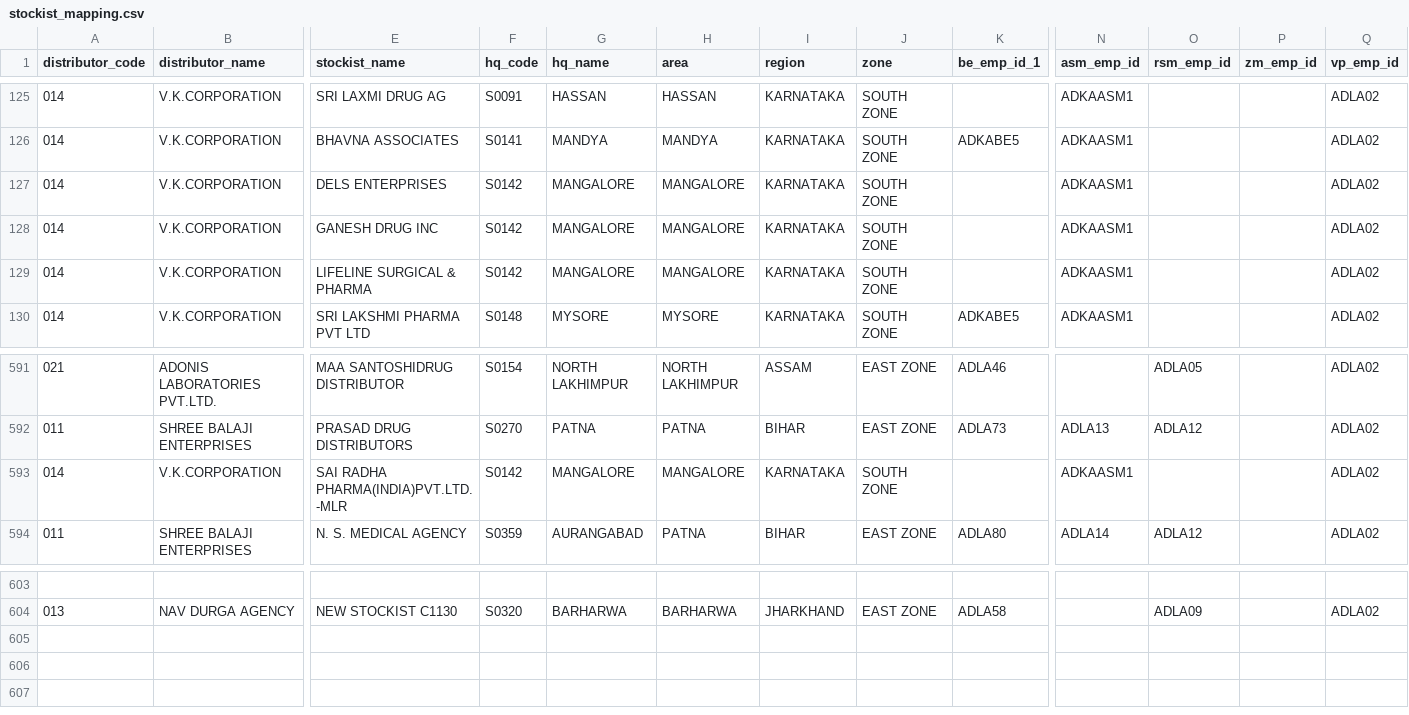
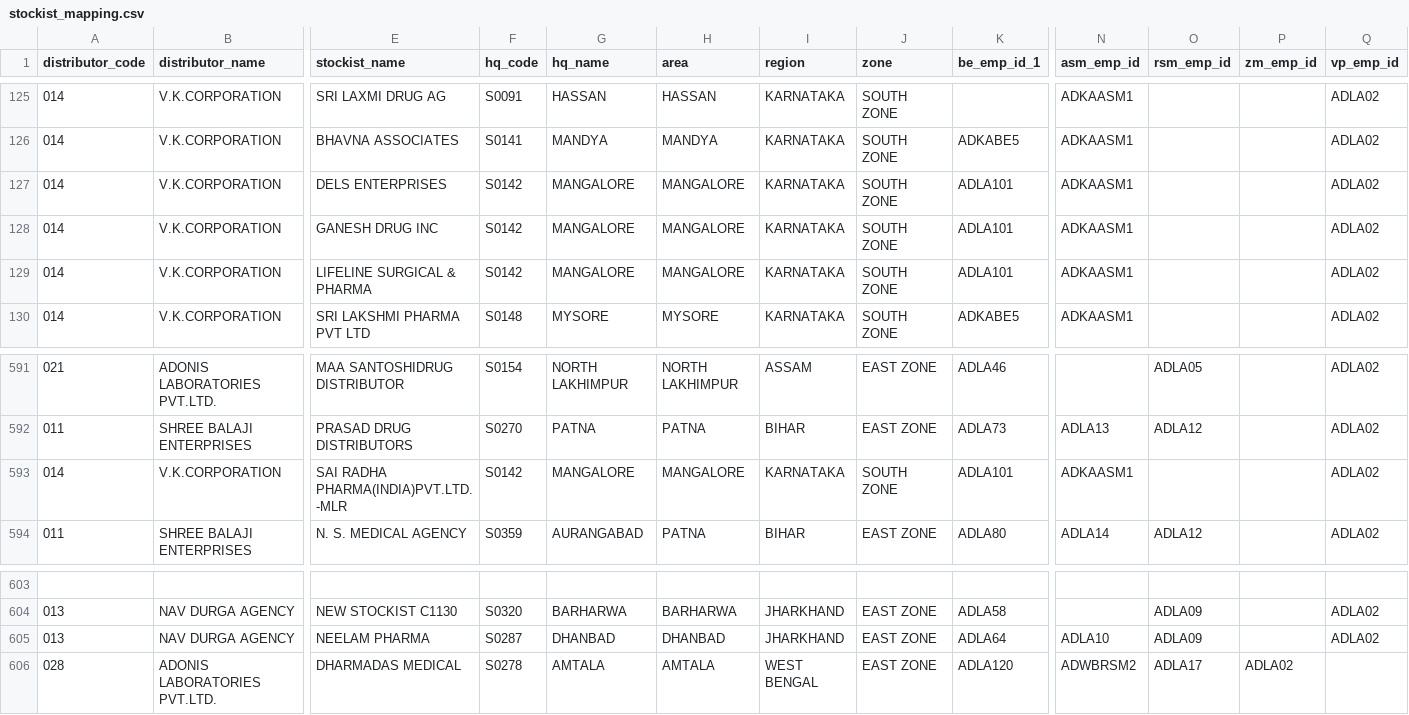
Before and after one commit to sarwatemilind-blip/Sales_Dashboard, a CSV file: stockist_mapping.csv, drawn as a sheet; only a part is shown, gaps mark what is left out; rows hold the shown columns only; the diff names each change by its address in the sheet, - before the commit and + after, or states it on an @@ line.

Commit message:
Update mappings for Mangalore and C1128

```diff
--- a/stockist_mapping.csv
+++ b/stockist_mapping.csv
-K127:K129 (be_emp_id_1): (empty)
+K127:K129 (be_emp_id_1): ADLA101
-K593 (be_emp_id_1): (empty)
+K593 (be_emp_id_1): ADLA101
+row 605: 013 | NAV DURGA AGENCY | NEELAM PHARMA | S0287 | DHANBAD | DHANBAD | JHARKHAND | EAST ZONE | ADLA64 | ADLA10 | ADLA09 |  | ADLA02
+row 606: 028 | ADONIS LABORATORIES PVT.LTD. | DHARMADAS MEDICAL | S0278 | AMTALA | AMTALA | WEST BENGAL | EAST ZONE | ADLA120 | ADWBRSM2 | ADLA17 | ADLA02
```
